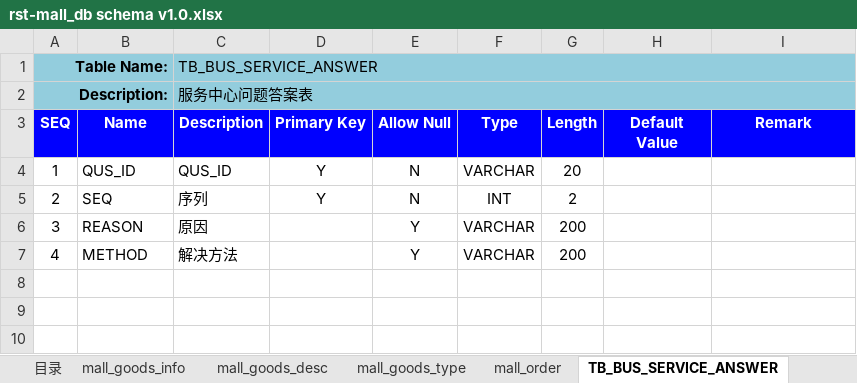
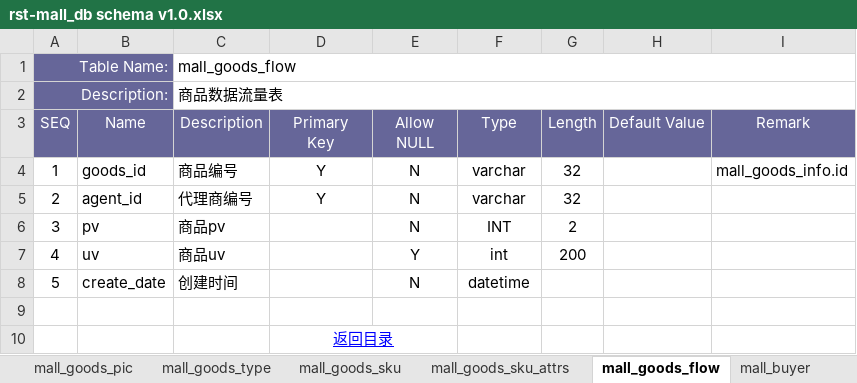
Before and after one commit to fancyrst/rst-mall, an Excel workbook: demo/db/rst-mall_db schema v1.0.xlsx, sheet mall_goods_flow, drawn as a sheet; values as stored, in another font and other column widths than the file's, no borders; ↵ is a line break in a cell; the diff names each change by its address in the sheet, - before the commit and + after, or states it on an @@ line.

```diff
--- a/demo/db/rst-mall_db schema v1.0.xlsx (sheet mall_goods_flow)
+++ b/demo/db/rst-mall_db schema v1.0.xlsx (sheet mall_goods_flow)
-sheet tab: TB_BUS_SERVICE_ANSWER
+sheet tab: mall_goods_flow
-sheet tab: mall_order
+sheet tab: mall_goods_pic
+sheet tab: mall_goods_sku_attrs
+sheet tab: mall_buyer
-A1:A2 bold: on
+A1:A2 bold: off
-A1:B2 fill: #93CDDD
+A1:B2 fill: #666699
-A1:A2 text colour: black
+A1:A2 text colour: #FFFFFF
-C1 (Description): TB_BUS_SERVICE_ANSWER
+C1 (Description): mall_goods_flow
-C1:I2 fill: #93CDDD
+C1:I2 fill: none
-C2 (Description): 服务中心问题答案表
+C2 (Description): 商品数据流量表
@@ A3:I3 fill: #0000FF → #666699, bold: on → off @@
-D3: Primary Key
+D3: Primary ↵ Key
-E3: Allow Null
+E3: Allow ↵ NULL
-B4 (Name): QUS_ID
+B4 (Name): goods_id
-C4 (Description): QUS_ID
+C4 (Description): 商品编号
-F4 (Type): VARCHAR
+F4 (Type): varchar
-G4 (Length): 20
+G4 (Length): 32
-I4 (Remark): (empty)
+I4 (Remark): mall_goods_info.id
-B5 (Name): SEQ
+B5 (Name): agent_id
-C5 (Description): 序列
+C5 (Description): 代理商编号
-F5 (Type): INT
+F5 (Type): varchar
-G5 (Length): 2
+G5 (Length): 32
-B6 (Name): REASON
+B6 (Name): pv
-C6 (Description): 原因
+C6 (Description): 商品pv
-E6 (Allow NULL): Y
+E6 (Allow NULL): N
-F6 (Type): VARCHAR
+F6 (Type): INT
-G6 (Length): 200
+G6 (Length): 2
-B7 (Name): METHOD
+B7 (Name): uv
-C7 (Description): 解决方法
+C7 (Description): 商品uv
-F7 (Type): VARCHAR
+F7 (Type): int
+row 8: 5 | create_date | 创建时间 |  | N | datetime
+row 9: (empty)
+row 10:  |  |  | 返回目录
```
Also changed, not shown: sheet mall_goods_type, sheet mall_goods_sku, sheet mall_goods_info, sheet 目录, sheet mall_goods_desc, other sheet tabs, demo/db/rst-common_db schema v1.0.xlsx, 2 other files.
